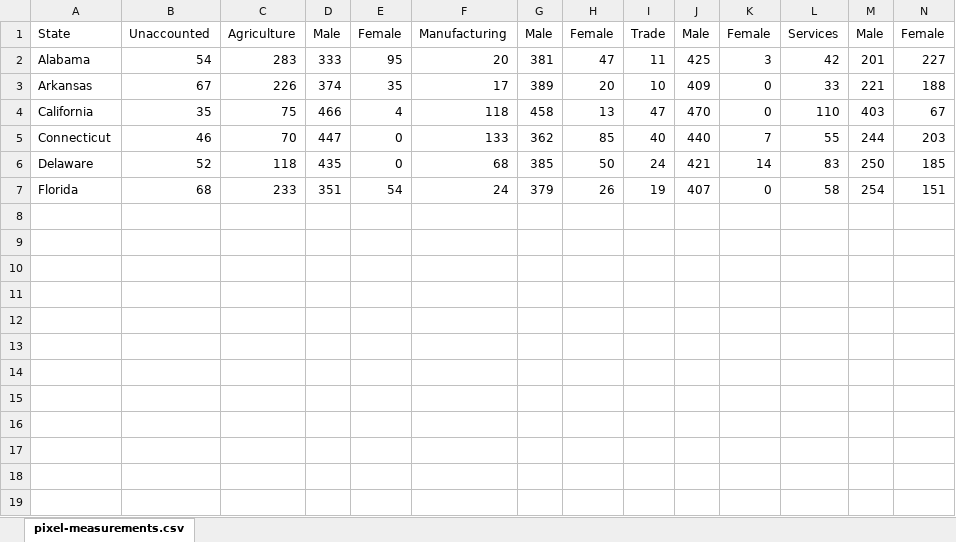
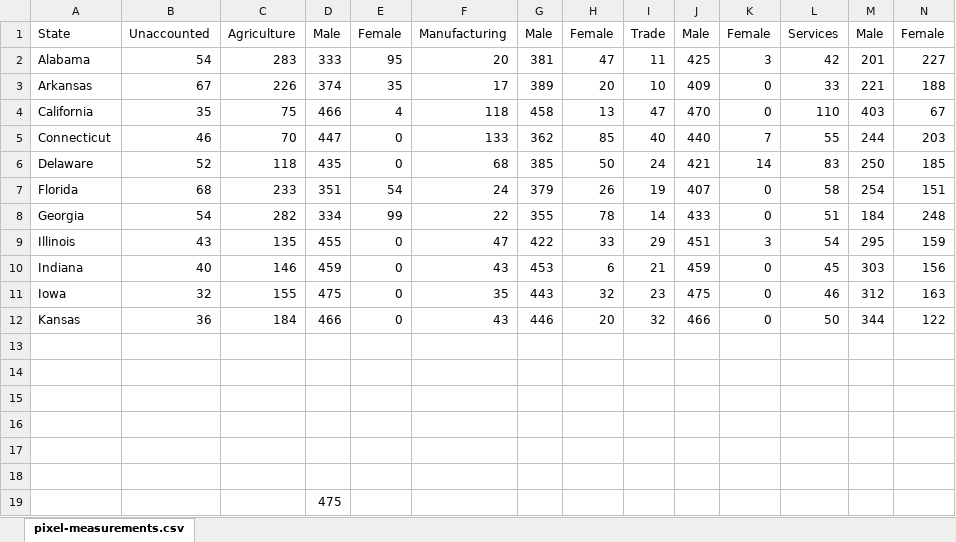
Before and after one commit to rgoluch/Statistical_Atlas, an Excel workbook: pixel-measurements.xlsx, sheet pixel-measurements.csv, drawn as a sheet; only a part is shown; values as stored, in another font and other column widths than the file's, no borders; rows hold the shown columns only; the diff names each change by its address in the sheet, - before the commit and + after, or states it on an @@ line.

Commit message:
up to Kansas

```diff
--- a/pixel-measurements.xlsx (sheet pixel-measurements.csv)
+++ b/pixel-measurements.xlsx (sheet pixel-measurements.csv)
+row 8: Georgia | 54 | 282 | 334 | 99 | 22 | 355 | 78 | 14 | 433 | 0 | 51 | 184 | 248
+row 9: Illinois | 43 | 135 | 455 | 0 | 47 | 422 | 33 | 29 | 451 | 3 | 54 | 295 | 159
+row 10: Indiana | 40 | 146 | 459 | 0 | 43 | 453 | 6 | 21 | 459 | 0 | 45 | 303 | 156
+row 11: Iowa | 32 | 155 | 475 | 0 | 35 | 443 | 32 | 23 | 475 | 0 | 46 | 312 | 163
+row 12: Kansas | 36 | 184 | 466 | 0 | 43 | 446 | 20 | 32 | 466 | 0 | 50 | 344 | 122
+row 13: (empty)
+row 14: (empty)
+row 15: (empty)
+row 16: (empty)
+row 17: (empty)
+row 18: (empty)
+row 19:  |  |  | 475
```
